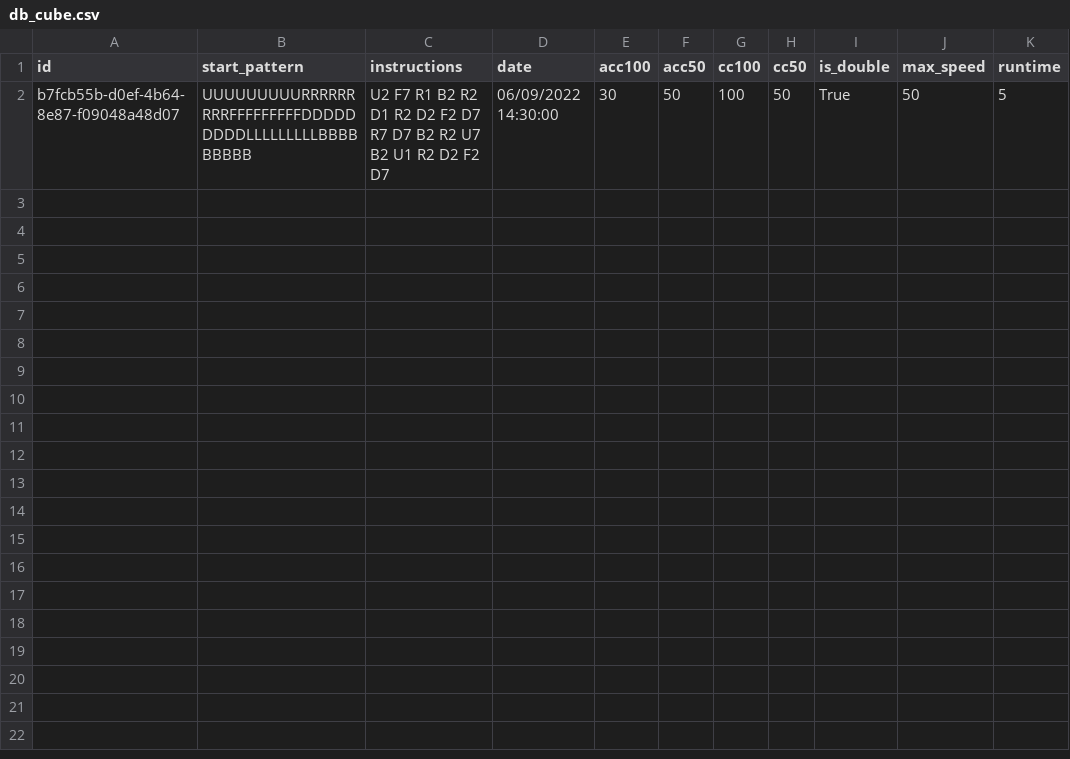
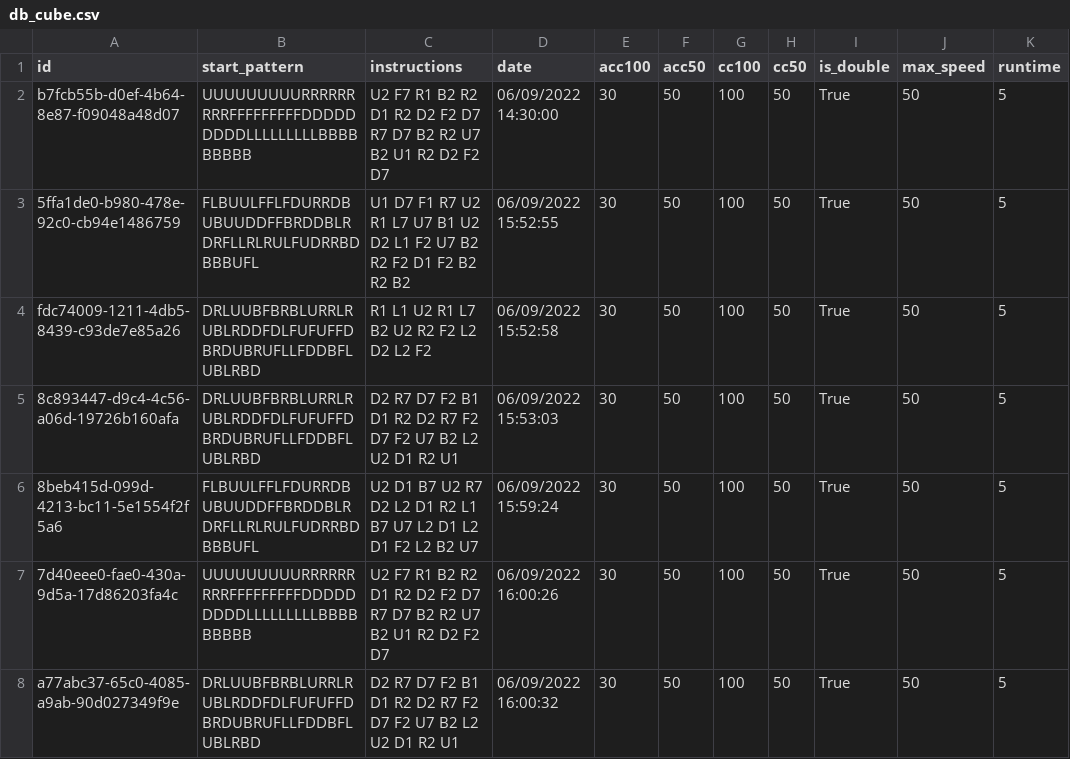
Before and after one commit to HubertJan/morven_cube_server, a CSV file: db_cube.csv, drawn as a sheet.

```diff
--- a/db_cube.csv
+++ b/db_cube.csv
@@ -2 +2,7 @@ id,start_pattern,instructions,date,acc100,acc50,cc100,cc50,is_double,max_speed,r
 b7fcb55b-d0ef-4b64-8e87-f09048a48d07,UUUUUUUUURRRRRRRRRFFFFFFFFFDDDDDDDDDLLLLLLLLLBBBBBBBBB,U2 F7 R1 B2 R2 D1 R2 D2 F2 D7 R7 D7 B2 R2 U7 B2 U1 R2 D2 F2 D7,06/09/2022 14:30:00,30,50,100,50,True,50,5
+5ffa1de0-b980-478e-92c0-cb94e1486759,FLBUULFFLFDURRDBUBUUDDFFBRDDBLRDRFLLRLRULFUDRRBDBBBUFL,U1 D7 F1 R7 U2 R1 L7 U7 B1 U2 D2 L1 F2 U7 B2 R2 F2 D1 F2 B2 R2 B2,06/09/2022 15:52:55,30,50,100,50,True,50,5
+fdc74009-1211-4db5-8439-c93de7e85a26,DRLUUBFBRBLURRLRUBLRDDFDLFUFUFFDBRDUBRUFLLFDDBFLUBLRBD,R1 L1 U2 R1 L7 B2 U2 R2 F2 L2 D2 L2 F2,06/09/2022 15:52:58,30,50,100,50,True,50,5
+8c893447-d9c4-4c56-a06d-19726b160afa,DRLUUBFBRBLURRLRUBLRDDFDLFUFUFFDBRDUBRUFLLFDDBFLUBLRBD,D2 R7 D7 F2 B1 D1 R2 D2 R7 F2 D7 F2 U7 B2 L2 U2 D1 R2 U1,06/09/2022 15:53:03,30,50,100,50,True,50,5
+8beb415d-099d-4213-bc11-5e1554f2f5a6,FLBUULFFLFDURRDBUBUUDDFFBRDDBLRDRFLLRLRULFUDRRBDBBBUFL,U2 D1 B7 U2 R7 D2 L2 D1 R2 L1 B7 U7 L2 D1 L2 D1 F2 L2 B2 U7,06/09/2022 15:59:24,30,50,100,50,True,50,5
+7d40eee0-fae0-430a-9d5a-17d86203fa4c,UUUUUUUUURRRRRRRRRFFFFFFFFFDDDDDDDDDLLLLLLLLLBBBBBBBBB,U2 F7 R1 B2 R2 D1 R2 D2 F2 D7 R7 D7 B2 R2 U7 B2 U1 R2 D2 F2 D7,06/09/2022 16:00:26,30,50,100,50,True,50,5
+a77abc37-65c0-4085-a9ab-90d027349f9e,DRLUUBFBRBLURRLRUBLRDDFDLFUFUFFDBRDUBRUFLLFDDBFLUBLRBD,D2 R7 D7 F2 B1 D1 R2 D2 R7 F2 D7 F2 U7 B2 L2 U2 D1 R2 U1,06/09/2022 16:00:32,30,50,100,50,True,50,5
```
Also changed, not shown: 2 other files.
